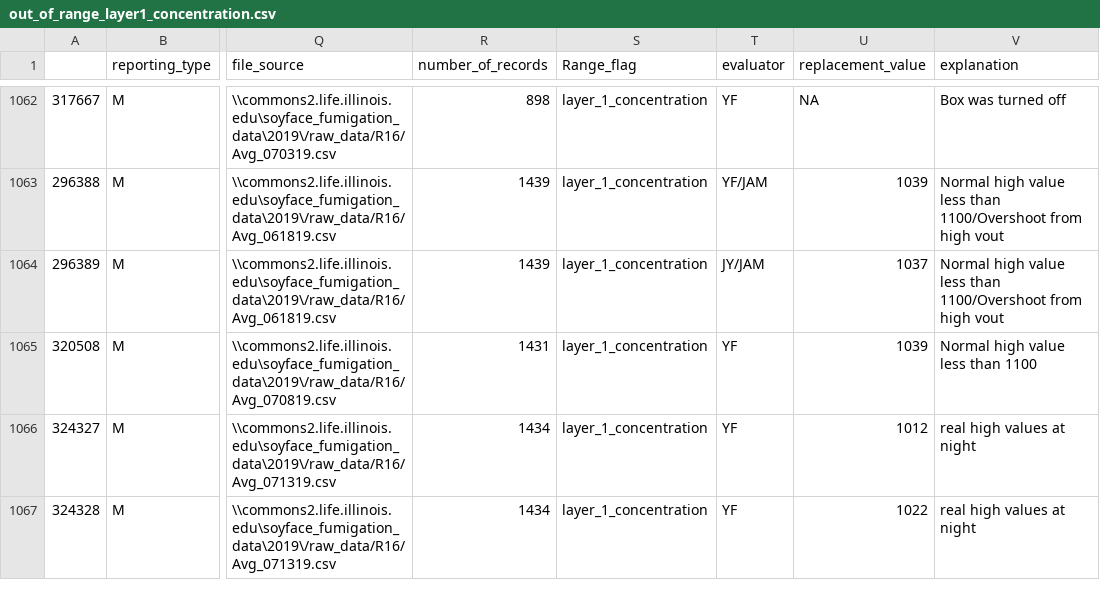
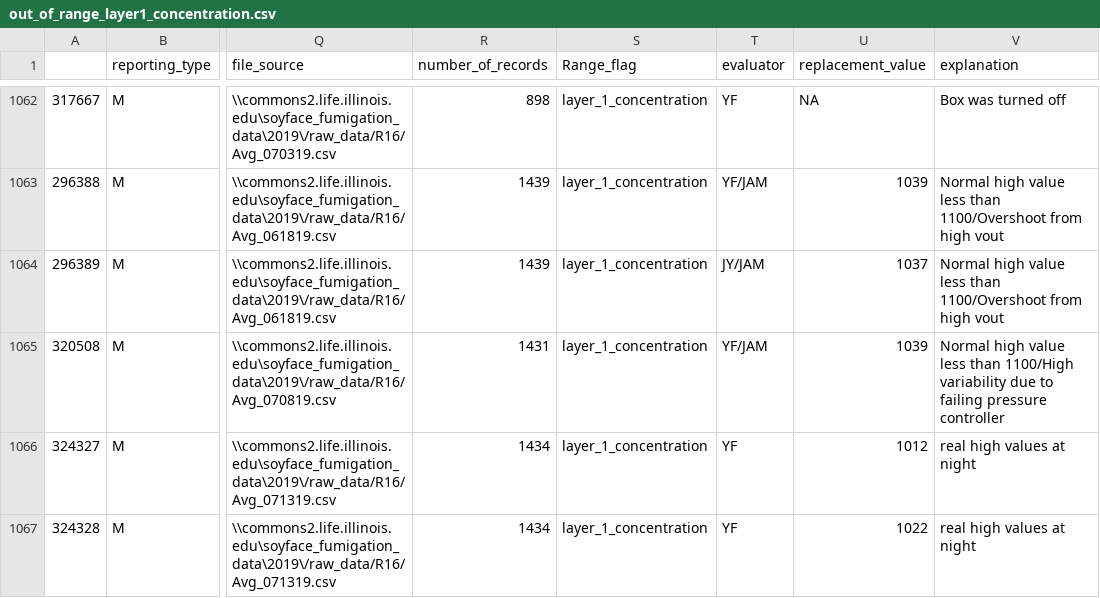
Before and after one commit to soyFACE/data-processing, a CSV file: out_of_range_layer1_concentration.csv, drawn as a sheet; only a part is shown, gaps mark what is left out; the diff names each change by its address in the sheet, - before the commit and + after, or states it on an @@ line.

Commit message:
ring id 3 2019-07-08  fixes

```diff
--- a/out_of_range_layer1_concentration.csv
+++ b/out_of_range_layer1_concentration.csv
-T1065 (evaluator): YF
+T1065 (evaluator): YF/JAM
-V1065 (explanation): …less than 1100
+V1065 (explanation): …less than 1100/High variability due to failing pressure controller
```
